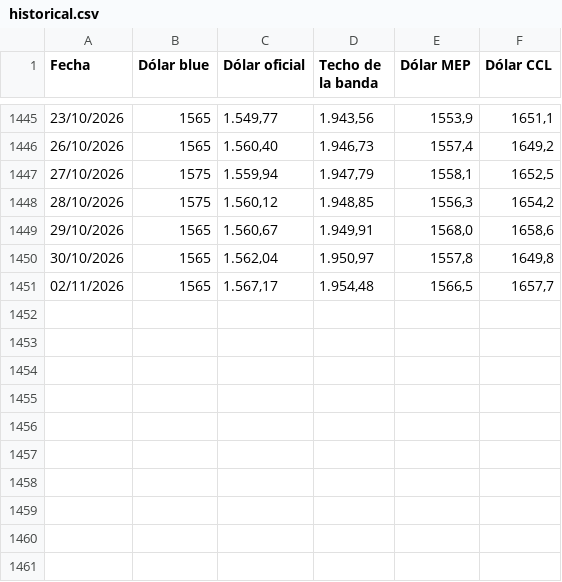
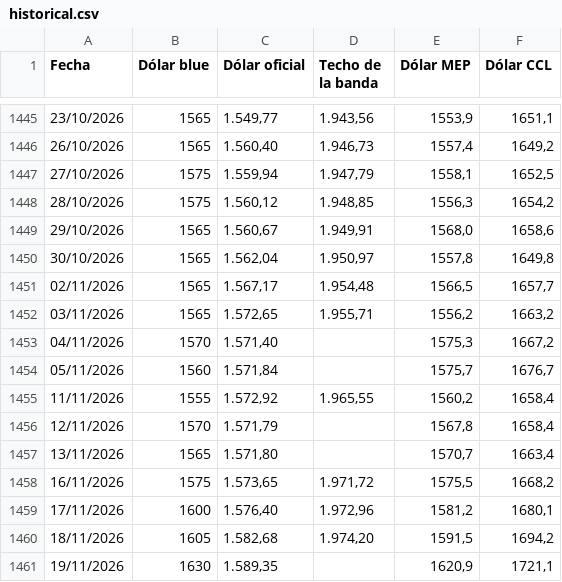
Before and after one commit to DiFioreSantiago/dolar-visualizacion-flourish, a CSV file: historical.csv, drawn as a sheet; only a part is shown, gaps mark what is left out.

Commit message:
historical: recuperación 03/11/2026 a 19/11/2026

```diff
--- a/historical.csv
+++ b/historical.csv
@@ -1451 +1451,11 @@
 02/11/2026,1565,"1.567,17","1.954,48","1566,5","1657,7"
+03/11/2026,1565,"1.572,65","1.955,71","1556,2","1663,2"
+04/11/2026,1570,"1.571,40",,"1575,3","1667,2"
+05/11/2026,1560,"1.571,84",,"1575,7","1676,7"
+11/11/2026,1555,"1.572,92","1.965,55","1560,2","1658,4"
+12/11/2026,1570,"1.571,79",,"1567,8","1658,4"
+13/11/2026,1565,"1.571,80",,"1570,7","1663,4"
+16/11/2026,1575,"1.573,65","1.971,72","1575,5","1668,2"
+17/11/2026,1600,"1.576,40","1.972,96","1581,2","1680,1"
+18/11/2026,1605,"1.582,68","1.974,20","1591,5","1694,2"
+19/11/2026,1630,"1.589,35",,"1620,9","1721,1"
```
